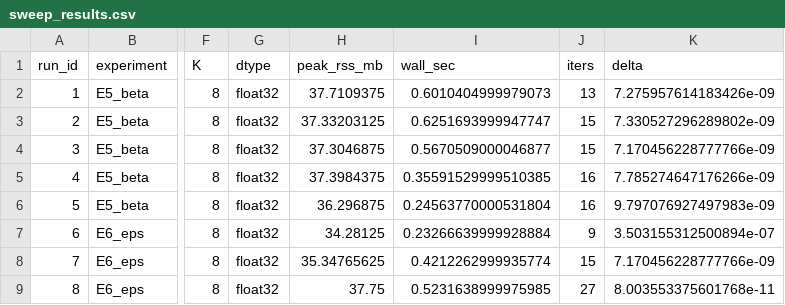
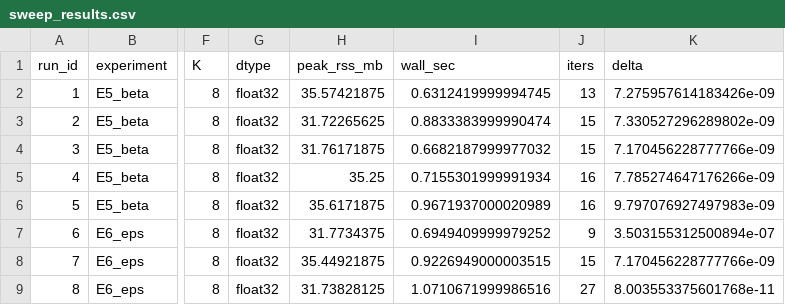
Before and after one commit to kyc001/bigdatacompute, a CSV file: experiments/sweep_results.csv, drawn as a sheet; only a part is shown, gaps mark what is left out; the diff names each change by its address in the sheet, - before the commit and + after, or states it on an @@ line.

```diff
--- a/experiments/sweep_results.csv
+++ b/experiments/sweep_results.csv
-H2 (peak_rss_mb): 37.7109375
+H2 (peak_rss_mb): 35.57421875
-I2 (wall_sec): 0.6010404999979073
+I2 (wall_sec): 0.6312419999994745
-H3 (peak_rss_mb): 37.33203125
+H3 (peak_rss_mb): 31.72265625
-I3 (wall_sec): 0.6251693999947747
+I3 (wall_sec): 0.8833383999990474
-H4 (peak_rss_mb): 37.3046875
+H4 (peak_rss_mb): 31.76171875
-I4 (wall_sec): 0.5670509000046877
+I4 (wall_sec): 0.6682187999977032
-H5 (peak_rss_mb): 37.3984375
+H5 (peak_rss_mb): 35.25
-I5 (wall_sec): 0.35591529999510385
+I5 (wall_sec): 0.7155301999991934
-H6 (peak_rss_mb): 36.296875
+H6 (peak_rss_mb): 35.6171875
-I6 (wall_sec): 0.24563770000531804
+I6 (wall_sec): 0.9671937000020989
-H7 (peak_rss_mb): 34.28125
+H7 (peak_rss_mb): 31.7734375
-I7 (wall_sec): 0.23266639999928884
+I7 (wall_sec): 0.6949409999979252
-H8 (peak_rss_mb): 35.34765625
+H8 (peak_rss_mb): 35.44921875
-I8 (wall_sec): 0.4212262999935774
+I8 (wall_sec): 0.9226949000003515
-H9 (peak_rss_mb): 37.75
+H9 (peak_rss_mb): 31.73828125
-I9 (wall_sec): 0.5231638999975985
+I9 (wall_sec): 1.0710671999986516
```
Also changed, not shown: experiments/E3.csv, experiments/E4.csv, 24 other files.
